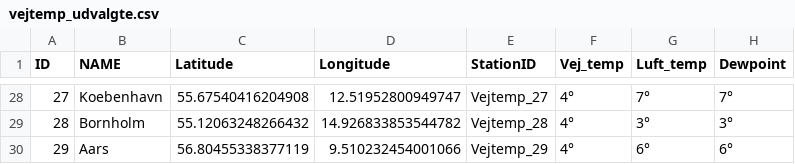
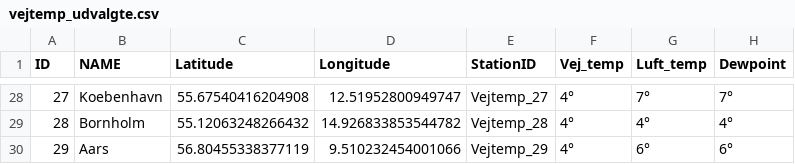
Before and after one commit to laehtv2/vejtemperatur, a CSV file: vejtemp_udvalgte.csv, drawn as a sheet; only a part is shown, gaps mark what is left out; the diff covers the shown part only.

```diff
--- a/vejtemp_udvalgte.csv
+++ b/vejtemp_udvalgte.csv
@@ -28,3 +28,3 @@ ID,NAME,Latitude,Longitude,StationID,Vej_temp,Luft_temp,Dewpoint
 27,Koebenhavn,55.67540416204908,12.51952800949747,Vejtemp_27,4°,7°,7°
-28,Bornholm,55.12063248266432,14.926833853544782,Vejtemp_28,4°,3°,3°
+28,Bornholm,55.12063248266432,14.926833853544782,Vejtemp_28,4°,4°,4°
 29,Aars,56.80455338377119,9.510232454001066,Vejtemp_29,4°,6°,6°
```
Also changed, not shown: 22 edited cells elsewhere in this file, vej_temp_1.csv, vej_temp_2.csv.
